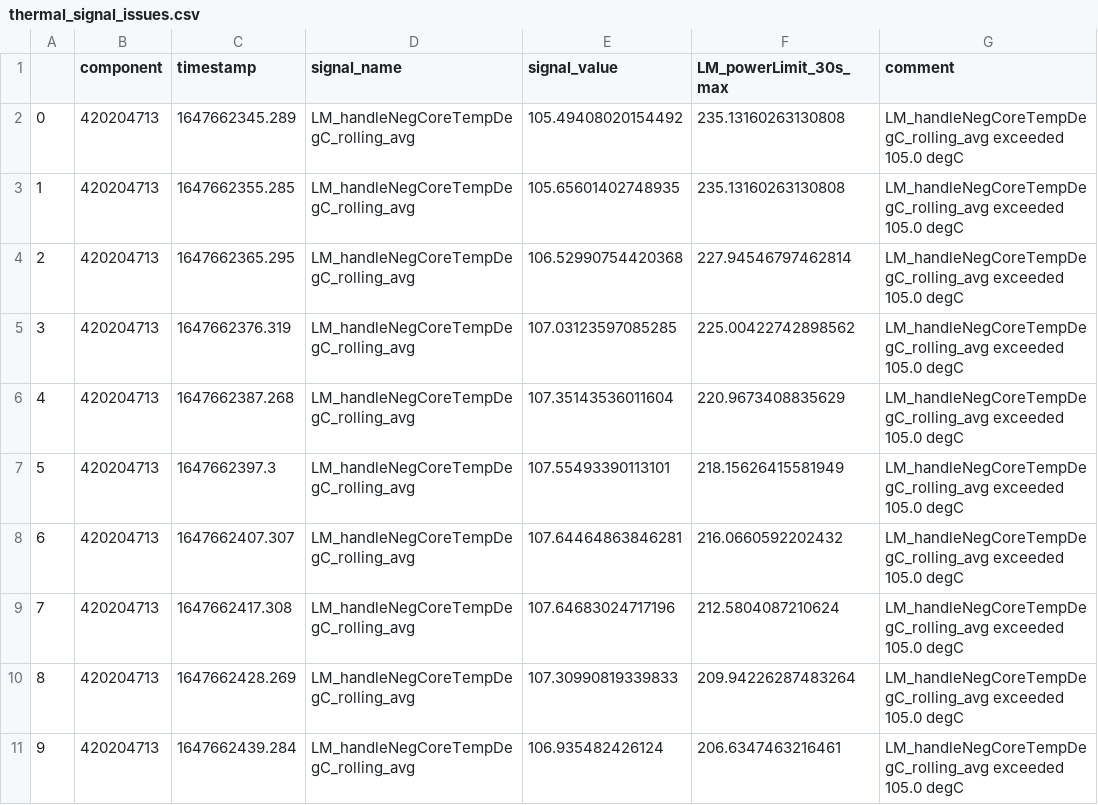
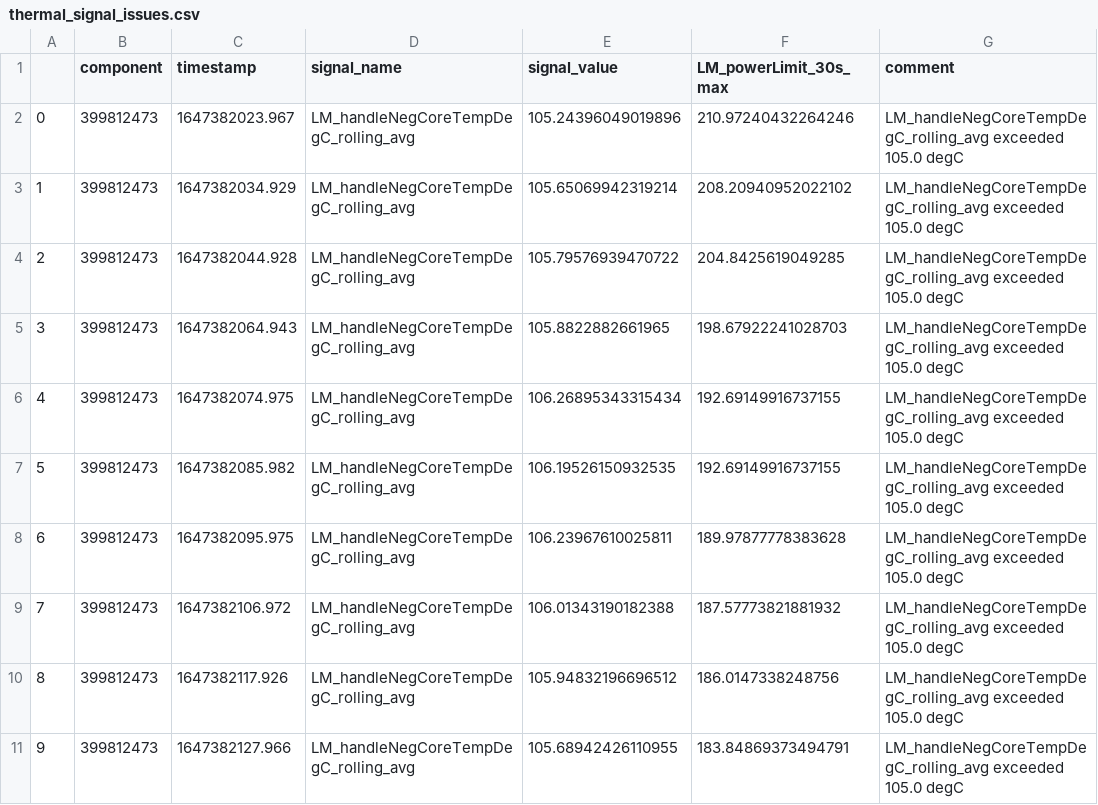
Before and after one commit to drnorthcott/efa-data-test, a CSV file: analysis_results/thermal_signal_issues.csv, drawn as a sheet; only a part is shown; the diff covers the shown part only.

```diff
--- a/analysis_results/thermal_signal_issues.csv
+++ b/analysis_results/thermal_signal_issues.csv
@@ -1,11 +1,11 @@
 ,component,timestamp,signal_name,signal_value,LM_powerLimit_30s_max,comment
-0,420204713,1647662345.289,LM_handleNegCoreTempDegC_rolling_avg,105.49408020154492,235.13160263130808,LM_handleNegCoreTempDegC_rolling_avg exceeded 105.0 degC
-1,420204713,1647662355.285,LM_handleNegCoreTempDegC_rolling_avg,105.65601402748935,235.13160263130808,LM_handleNegCoreTempDegC_rolling_avg exceeded 105.0 degC
-2,420204713,1647662365.295,LM_handleNegCoreTempDegC_rolling_avg,106.52990754420368,227.94546797462814,LM_handleNegCoreTempDegC_rolling_avg exceeded 105.0 degC
-3,420204713,1647662376.319,LM_handleNegCoreTempDegC_rolling_avg,107.03123597085285,225.00422742898562,LM_handleNegCoreTempDegC_rolling_avg exceeded 105.0 degC
-4,420204713,1647662387.268,LM_handleNegCoreTempDegC_rolling_avg,107.35143536011604,220.9673408835629,LM_handleNegCoreTempDegC_rolling_avg exceeded 105.0 degC
-5,420204713,1647662397.3,LM_handleNegCoreTempDegC_rolling_avg,107.55493390113101,218.15626415581949,LM_handleNegCoreTempDegC_rolling_avg exceeded 105.0 degC
-6,420204713,1647662407.307,LM_handleNegCoreTempDegC_rolling_avg,107.64464863846281,216.0660592202432,LM_handleNegCoreTempDegC_rolling_avg exceeded 105.0 degC
-7,420204713,1647662417.308,LM_handleNegCoreTempDegC_rolling_avg,107.64683024717196,212.5804087210624,LM_handleNegCoreTempDegC_rolling_avg exceeded 105.0 degC
-8,420204713,1647662428.269,LM_handleNegCoreTempDegC_rolling_avg,107.30990819339833,209.94226287483264,LM_handleNegCoreTempDegC_rolling_avg exceeded 105.0 degC
-9,420204713,1647662439.284,LM_handleNegCoreTempDegC_rolling_avg,106.935482426124,206.6347463216461,LM_handleNegCoreTempDegC_rolling_avg exceeded 105.0 degC
+0,399812473,1647382023.967,LM_handleNegCoreTempDegC_rolling_avg,105.24396049019896,210.97240432264246,LM_handleNegCoreTempDegC_rolling_avg exceeded 105.0 degC
+1,399812473,1647382034.929,LM_handleNegCoreTempDegC_rolling_avg,105.65069942319214,208.20940952022102,LM_handleNegCoreTempDegC_rolling_avg exceeded 105.0 degC
+2,399812473,1647382044.928,LM_handleNegCoreTempDegC_rolling_avg,105.79576939470722,204.8425619049285,LM_handleNegCoreTempDegC_rolling_avg exceeded 105.0 degC
+3,399812473,1647382064.943,LM_handleNegCoreTempDegC_rolling_avg,105.8822882661965,198.67922241028703,LM_handleNegCoreTempDegC_rolling_avg exceeded 105.0 degC
+4,399812473,1647382074.975,LM_handleNegCoreTempDegC_rolling_avg,106.26895343315434,192.69149916737155,LM_handleNegCoreTempDegC_rolling_avg exceeded 105.0 degC
+5,399812473,1647382085.982,LM_handleNegCoreTempDegC_rolling_avg,106.19526150932535,192.69149916737155,LM_handleNegCoreTempDegC_rolling_avg exceeded 105.0 degC
+6,399812473,1647382095.975,LM_handleNegCoreTempDegC_rolling_avg,106.23967610025811,189.97877778383628,LM_handleNegCoreTempDegC_rolling_avg exceeded 105.0 degC
+7,399812473,1647382106.972,LM_handleNegCoreTempDegC_rolling_avg,106.01343190182388,187.57773821881932,LM_handleNegCoreTempDegC_rolling_avg exceeded 105.0 degC
+8,399812473,1647382117.926,LM_handleNegCoreTempDegC_rolling_avg,105.94832196696512,186.0147338248756,LM_handleNegCoreTempDegC_rolling_avg exceeded 105.0 degC
+9,399812473,1647382127.966,LM_handleNegCoreTempDegC_rolling_avg,105.68942426110955,183.84869373494791,LM_handleNegCoreTempDegC_rolling_avg exceeded 105.0 degC
```
Also changed, not shown: 110 edited cells elsewhere in this file, analysis_results/temperature_alerts_data.csv, 8 other files.
